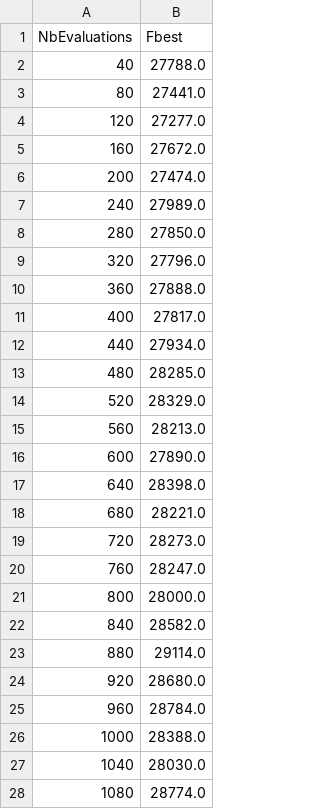
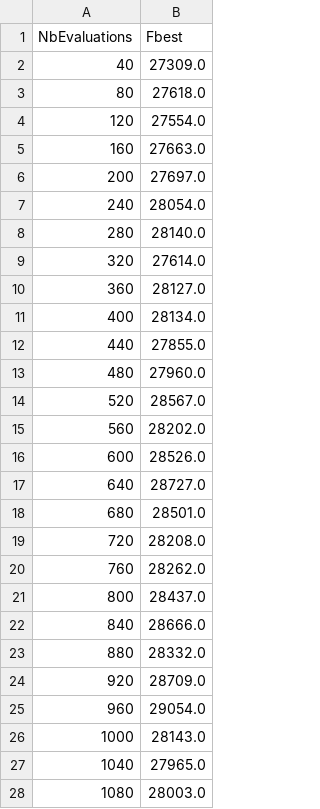
Before and after one commit to LostArchives/TD_RO_20160922, a CSV file: RandomResearch.csv, drawn as a sheet; only a part is shown; the diff covers the shown part only.

```diff
--- a/RandomResearch.csv
+++ b/RandomResearch.csv
@@ -1,28 +1,28 @@
 NbEvaluations;Fbest
-40;27788.0
-80;27441.0
-120;27277.0
-160;27672.0
-200;27474.0
-240;27989.0
-280;27850.0
-320;27796.0
-360;27888.0
-400;27817.0
-440;27934.0
-480;28285.0
-520;28329.0
-560;28213.0
-600;27890.0
-640;28398.0
-680;28221.0
-720;28273.0
-760;28247.0
-800;28000.0
-840;28582.0
-880;29114.0
-920;28680.0
-960;28784.0
-1000;28388.0
-1040;28030.0
-1080;28774.0
+40;27309.0
+80;27618.0
+120;27554.0
+160;27663.0
+200;27697.0
+240;28054.0
+280;28140.0
+320;27614.0
+360;28127.0
+400;28134.0
+440;27855.0
+480;27960.0
+520;28567.0
+560;28202.0
+600;28526.0
+640;28727.0
+680;28501.0
+720;28208.0
+760;28262.0
+800;28437.0
+840;28666.0
+880;28332.0
+920;28709.0
+960;29054.0
+1000;28143.0
+1040;27965.0
+1080;28003.0
```
Also changed, not shown: 73 edited cells elsewhere in this file, 5 other files.
